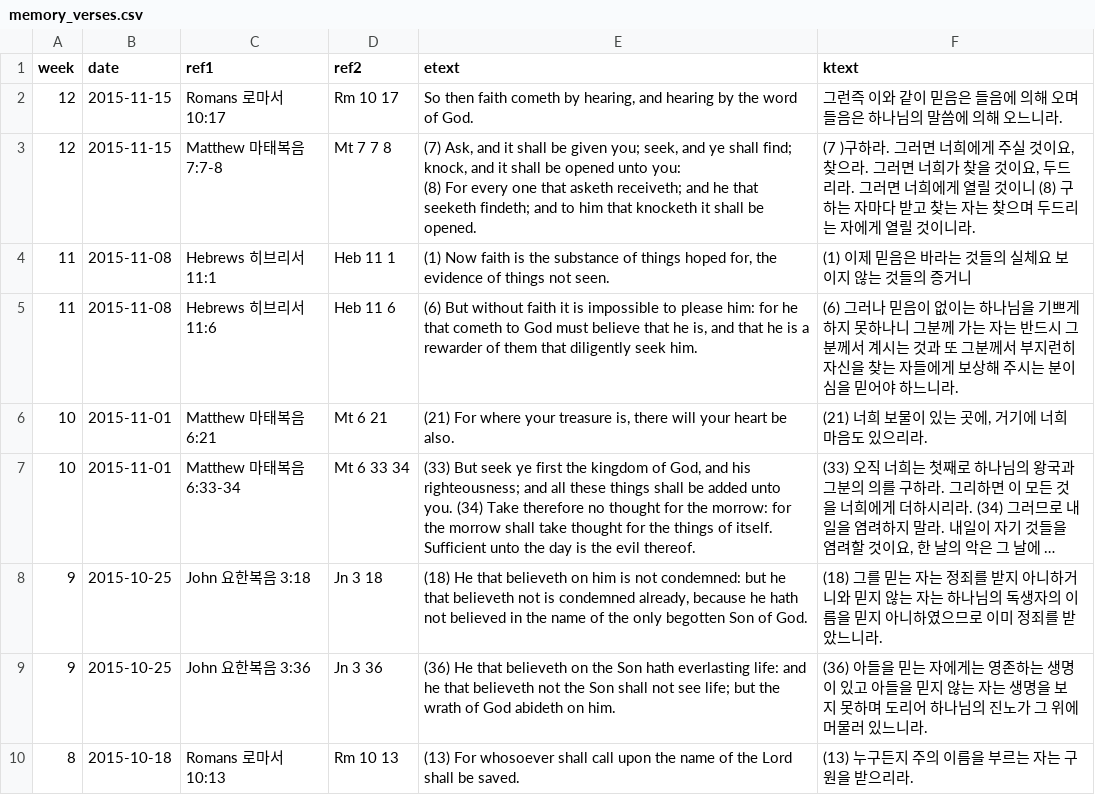
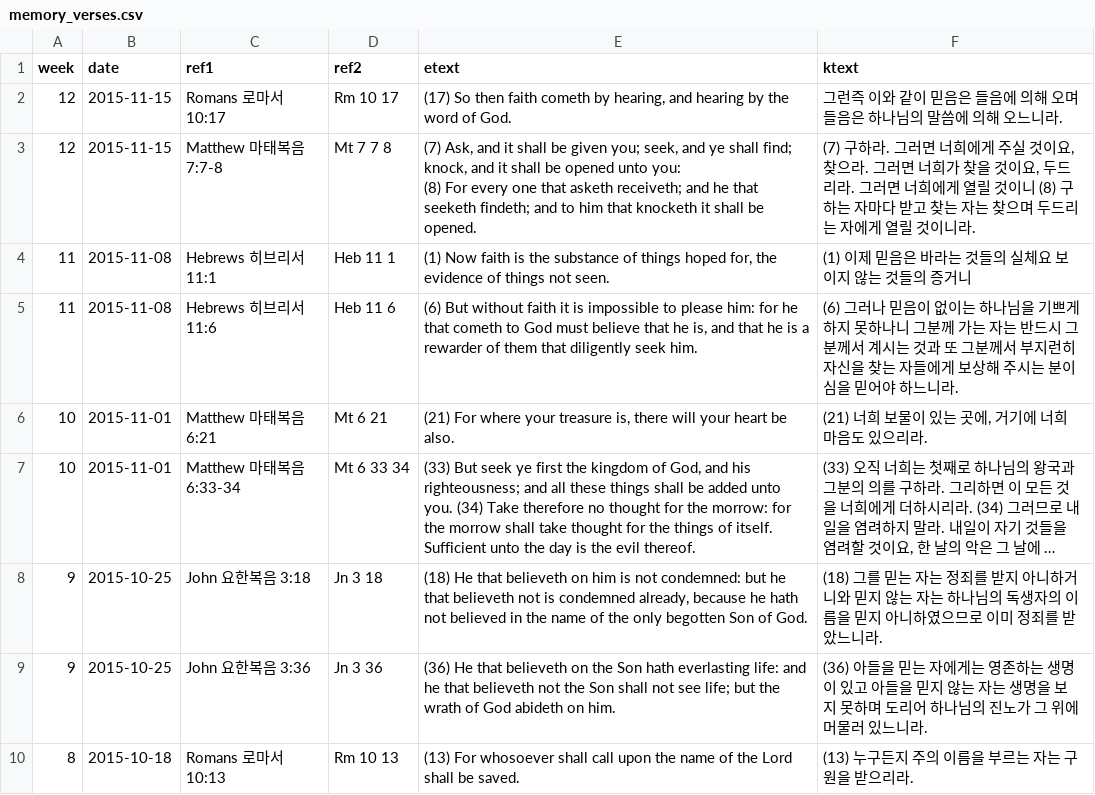
Before and after one commit to Hohyun/IIBC_Weekly_Verses, a CSV file: memory_verses.csv, drawn as a sheet; only a part is shown; long unchanged cells end in ….

Commit message:
verse fix

```diff
--- a/memory_verses.csv
+++ b/memory_verses.csv
@@ -1,5 +1,5 @@
 week,date,ref1,ref2,etext,ktext
-12,2015-11-15,"Romans 로마서 10:17","Rm 10 17","So then faith cometh by hearing, and hearing by the word of God.","그런즉 이와 같이 믿음은 들음에 의해 오며 들음은 하나님의 말씀에 의해 오느니라."
-12,2015-11-15,"Matthew 마태복음 7:7-8","Mt 7 7 8","(7) Ask, and it shall be given you; seek, and ye shall find; knock, and it shall be opened unto you:
-(8) For every one that asketh receiveth; and he that seeketh findeth; and to him that knocketh it shall be opened.","(7 )구하라. 그러면 너희에게 주실 것이요, 찾으라. 그러면 너희가 찾을 것이요, 두드리라. 그러면 너희에게 열릴 것이니 (8) 구하는 자마다 받고 찾는 자는 찾으며 두드리는 자에게 열릴 것이니라."
+12,2015-11-15,"Romans 로마서 10:17","Rm 10 17","(17) So then faith cometh by hearing, and hearing by the word of God.","그런즉 이와 같이 믿음은 들음에 의해 오며 들음은 하나님의 말씀에 의해 오느니라."
+12,2015-11-15,"Matthew 마태복음 7:7-8","Mt 7 7 8","(7) Ask, and it shall be given you; seek, and ye shall find; knock, and it shall be opened unto you:
+(8) For every one that asketh receiveth; and he that seeketh findeth; and to him that knocketh it shall be opened.","(7) 구하라. 그러면 너희에게 주실 것이요, 찾으라. 그러면 너희가 찾을 것이요, 두드리라. 그러면 너희에게 열릴 것이니 (8) 구하는 자마다 받고 찾는 자는 찾으며 두드리는 자에게 열릴 것이니라."
 11,2015-11-08,"Hebrews 히브리서 11:1","Heb 11 1","(1) Now faith is the substance of things hoped for, the evidence of things not seen.","(1) 이제 믿음은 바라는 것들의 실체요 보이지 않는 것들의 증거니"
```
